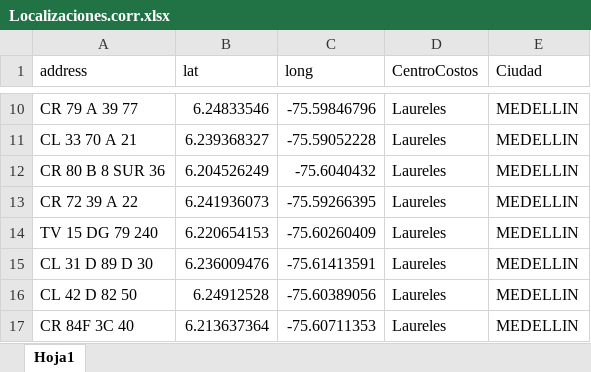
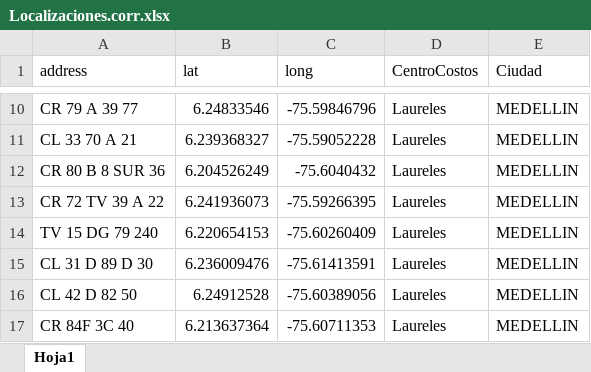
Before and after one commit to EstefaniaEcheverry/Inmuebles, an Excel workbook: data/Localizaciones.corr.xlsx, sheet Hoja1, drawn as a sheet; only a part is shown, gaps mark what is left out; values as stored, in another font and other column widths than the file's, no borders; the diff names each change by its address in the sheet, - before the commit and + after, or states it on an @@ line.

```diff
--- a/data/Localizaciones.corr.xlsx (sheet Hoja1)
+++ b/data/Localizaciones.corr.xlsx (sheet Hoja1)
-A13 (address): CR 72 39 A 22
+A13 (address): CR 72 TV 39 A 22
```
Also changed, not shown: 5 other files.
